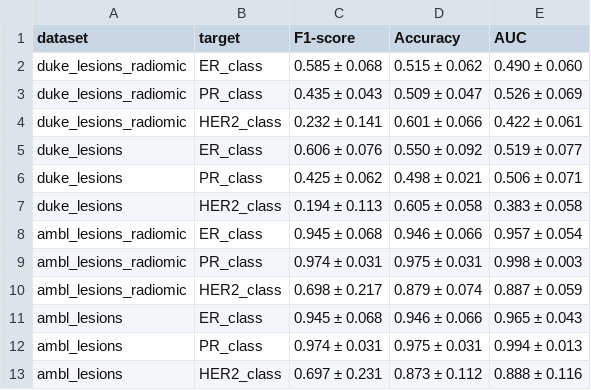
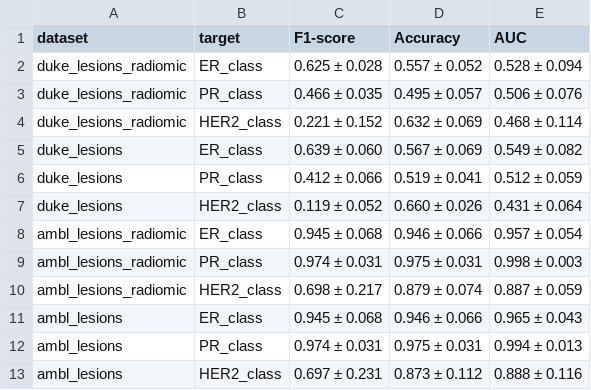
Before and after one commit to FrancescoDalCanto/BC-ML4, a CSV file: src/training/XGBoost.csv, drawn as a sheet.

```diff
--- a/src/training/XGBoost.csv
+++ b/src/training/XGBoost.csv
@@ -1,8 +1,8 @@
 dataset,target,F1-score,Accuracy,AUC
-duke_lesions_radiomic,ER_class,0.585 ± 0.068,0.515 ± 0.062,0.490 ± 0.060
-duke_lesions_radiomic,PR_class,0.435 ± 0.043,0.509 ± 0.047,0.526 ± 0.069
-duke_lesions_radiomic,HER2_class,0.232 ± 0.141,0.601 ± 0.066,0.422 ± 0.061
-duke_lesions,ER_class,0.606 ± 0.076,0.550 ± 0.092,0.519 ± 0.077
-duke_lesions,PR_class,0.425 ± 0.062,0.498 ± 0.021,0.506 ± 0.071
-duke_lesions,HER2_class,0.194 ± 0.113,0.605 ± 0.058,0.383 ± 0.058
+duke_lesions_radiomic,ER_class,0.625 ± 0.028,0.557 ± 0.052,0.528 ± 0.094
+duke_lesions_radiomic,PR_class,0.466 ± 0.035,0.495 ± 0.057,0.506 ± 0.076
+duke_lesions_radiomic,HER2_class,0.221 ± 0.152,0.632 ± 0.069,0.468 ± 0.114
+duke_lesions,ER_class,0.639 ± 0.060,0.567 ± 0.069,0.549 ± 0.082
+duke_lesions,PR_class,0.412 ± 0.066,0.519 ± 0.041,0.512 ± 0.059
+duke_lesions,HER2_class,0.119 ± 0.052,0.660 ± 0.026,0.431 ± 0.064
 ambl_lesions_radiomic,ER_class,0.945 ± 0.068,0.946 ± 0.066,0.957 ± 0.054
```
Also changed, not shown: 4 other files.
